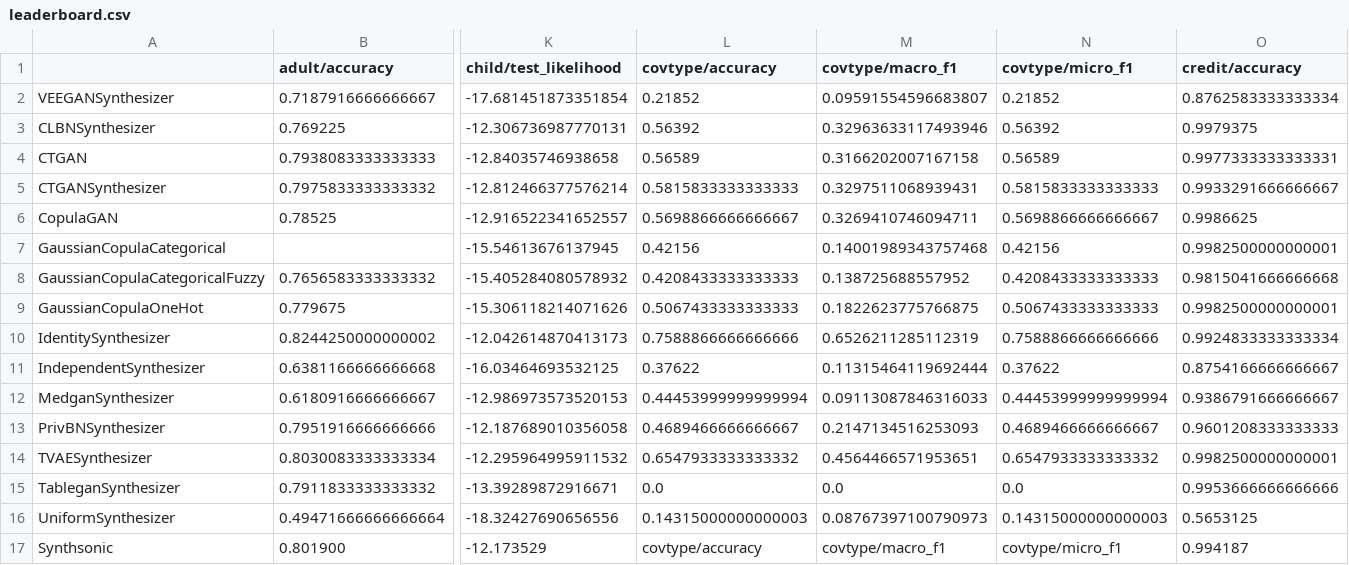
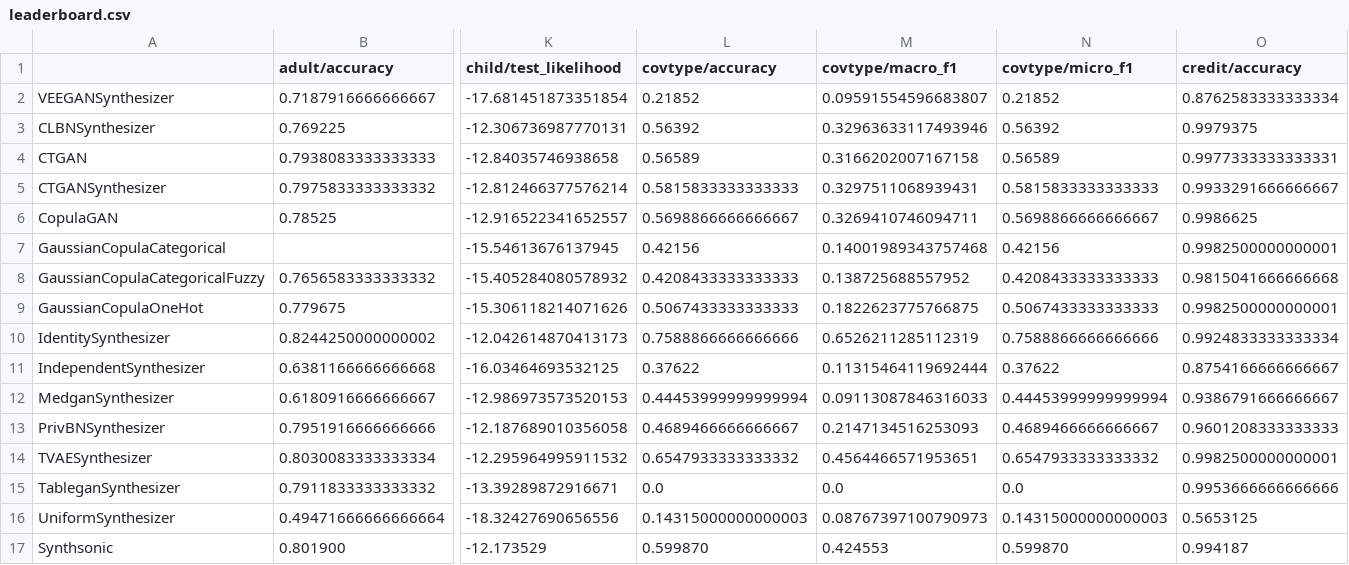
Before and after one commit to mbaak/synthsonic, a CSV file: notebooks/leaderboard/leaderboard.csv, drawn as a sheet; only a part is shown, gaps mark what is left out; the diff names each change by its address in the sheet, - before the commit and + after, or states it on an @@ line.

Commit message:
added covtype_all_variables notebook and updated leaderboard

```diff
--- a/notebooks/leaderboard/leaderboard.csv
+++ b/notebooks/leaderboard/leaderboard.csv
-L17 (covtype/accuracy): covtype/accuracy
+L17 (covtype/accuracy): 0.599870
-M17 (covtype/macro_f1): covtype/macro_f1
+M17 (covtype/macro_f1): 0.424553
-N17 (covtype/micro_f1): covtype/micro_f1
+N17 (covtype/micro_f1): 0.599870
```
Also changed, not shown: 1 other file.
